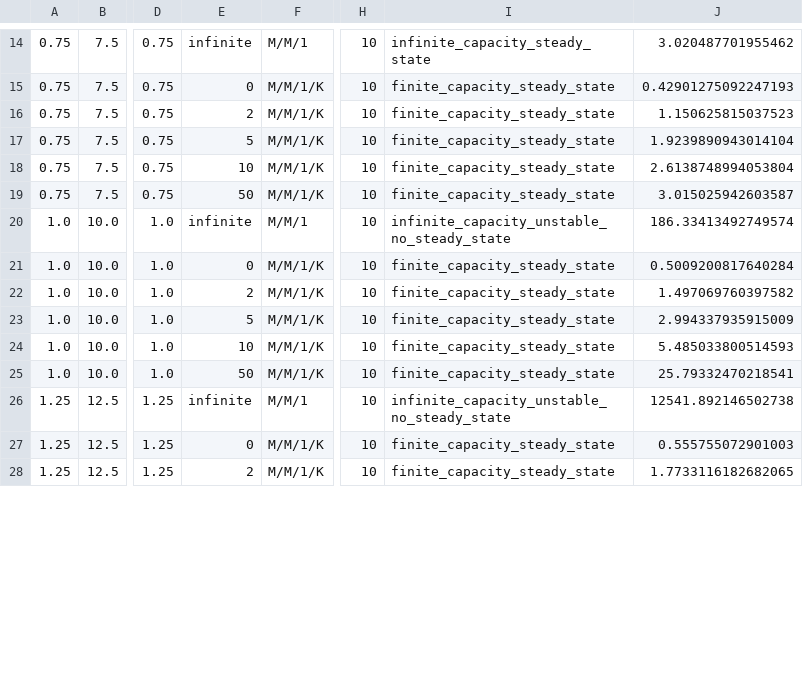
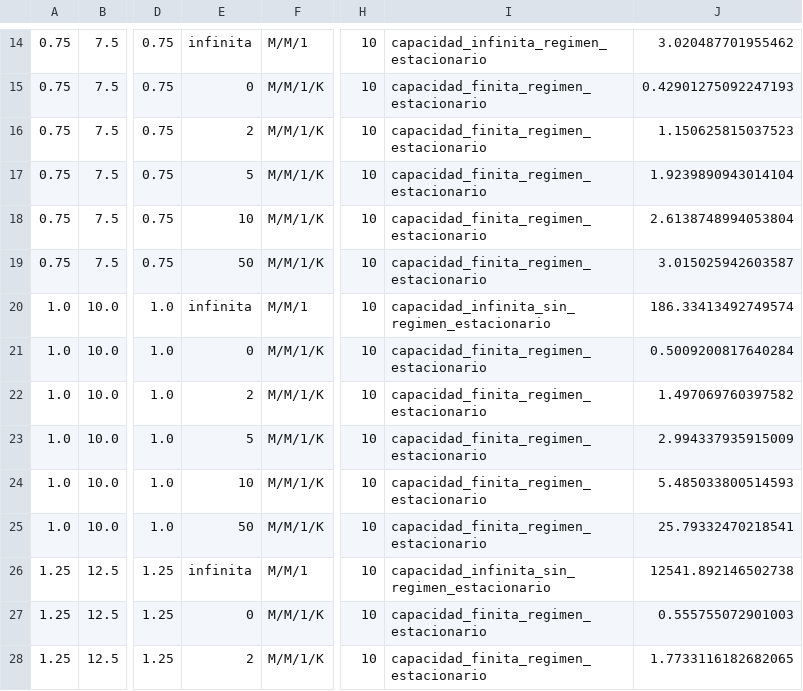
Before and after one commit to gastonalt/Tp-3-simulaci-n, a CSV file: results/mm1/experiments/mm1_summary.csv, drawn as a sheet; only a part is shown, gaps mark what is left out; the diff covers the shown part only; the diff names each change by its address in the sheet, - before the commit and + after, or states it on an @@ line.

```diff
--- a/results/mm1/experiments/mm1_summary.csv
+++ b/results/mm1/experiments/mm1_summary.csv
-E14: infinite
+E14: infinita
-I14: infinite_capacity_steady_state
+I14: capacidad_infinita_regimen_estacionario
-I15:I19: finite_capacity_steady_state
+I15:I19: capacidad_finita_regimen_estacionario
-E20: infinite
+E20: infinita
-I20: infinite_capacity_unstable_no_steady_state
+I20: capacidad_infinita_sin_regimen_estacionario
-I21:I25: finite_capacity_steady_state
+I21:I25: capacidad_finita_regimen_estacionario
-E26: infinite
+E26: infinita
-I26: infinite_capacity_unstable_no_steady_state
+I26: capacidad_infinita_sin_regimen_estacionario
-I27:I28: finite_capacity_steady_state
+I27:I28: capacidad_finita_regimen_estacionario
```
Also changed, not shown: 1 added row, 1 removed row and 17 edited cells elsewhere in this file, results/mm1/experiments/mm1_queue_probabilities.csv, results/mm1/experiments/mm1_runs.csv, 56 other files.
